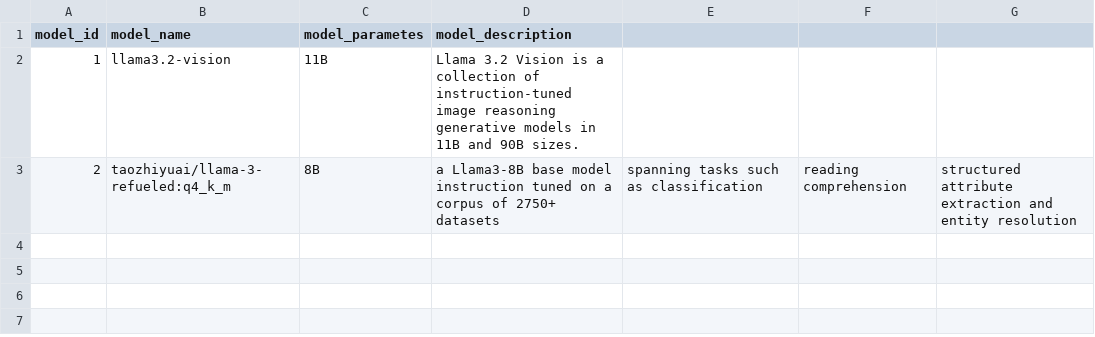
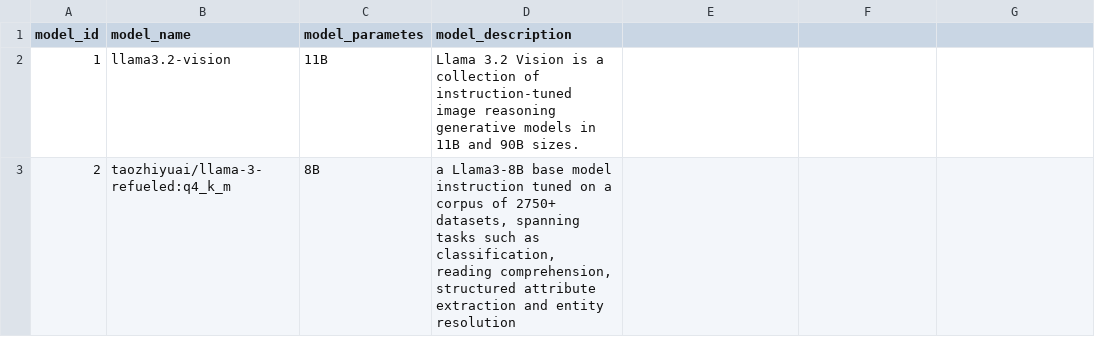
Before and after one commit to RKeertishKumar/Deepgrade-AI-Grading-System, a CSV file: Dataset/model_info.csv, drawn as a sheet.

Commit message:
Sending draft data from power bi presentation.

```diff
--- a/Dataset/model_info.csv
+++ b/Dataset/model_info.csv
@@ -2,2 +2,2 @@ model_id,model_name,model_parametes,model_description
 1,llama3.2-vision,11B,Llama 3.2 Vision is a collection of instruction-tuned image reasoning generative models in 11B and 90B sizes.
-2,taozhiyuai/llama-3-refueled:q4_k_m,8B,a Llama3-8B base model instruction tuned on a corpus of 2750+ datasets, spanning tasks such as classification, reading comprehension, structured attribute extraction and entity resolution
+2,taozhiyuai/llama-3-refueled:q4_k_m,8B,"a Llama3-8B base model instruction tuned on a corpus of 2750+ datasets, spanning tasks such as classification, reading comprehension, structured attribute extraction and entity resolution"
```
Also changed, not shown: 4 other files.
